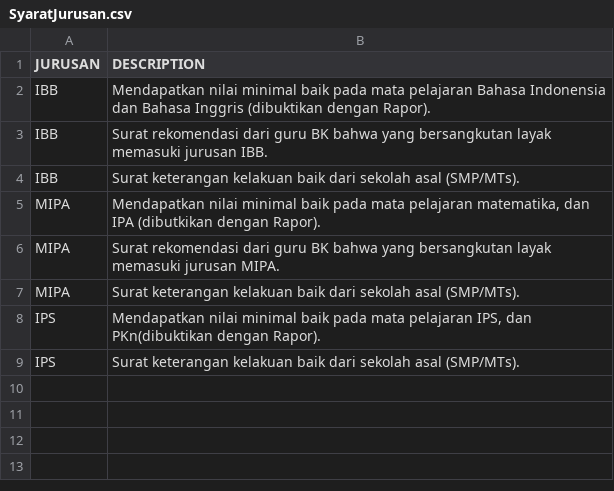
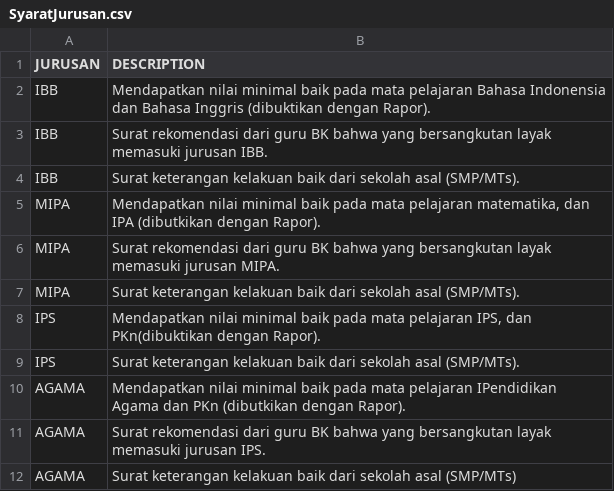
Before and after one commit to adnansetiawan/learning-xamarin-forms, a CSV file: BimKon/BimKon/SyaratJurusan.csv, drawn as a sheet.

Commit message:
add mata pelajaran

```diff
--- a/BimKon/BimKon/SyaratJurusan.csv
+++ b/BimKon/BimKon/SyaratJurusan.csv
@@ -9 +9,4 @@ IPS|Mendapatkan nilai minimal baik pada mata pelajaran IPS, dan PKn(dibuktikan d
 IPS|Surat keterangan kelakuan baik dari sekolah asal (SMP/MTs).
+AGAMA|Mendapatkan nilai minimal baik pada mata pelajaran IPendidikan Agama dan PKn (dibutkikan dengan Rapor).
+AGAMA|Surat rekomendasi dari guru BK bahwa yang bersangkutan layak memasuki jurusan IPS.
+AGAMA|Surat keterangan kelakuan baik dari sekolah asal (SMP/MTs)
```
Also changed, not shown: BimKon/BimKon/ProgramKeahlian.csv, 11 other files.
